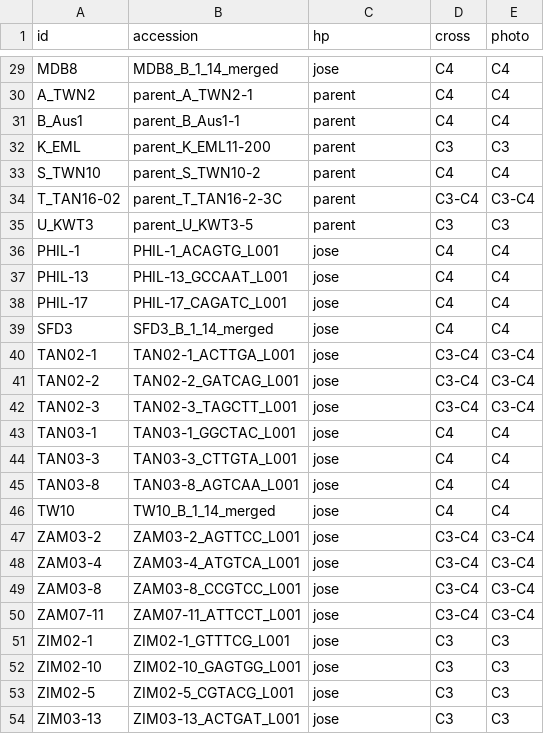
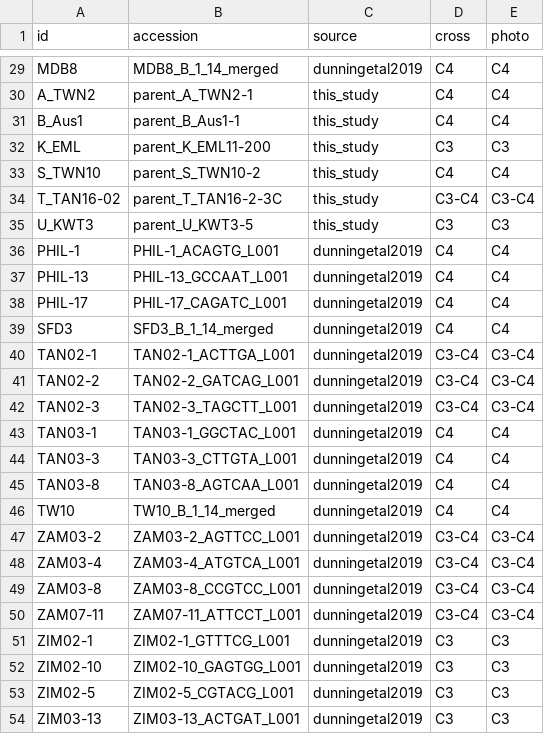
Before and after one commit to matheusbianconi/RNAgenotyping_hybrids, a CSV file: metadata.csv, drawn as a sheet; only a part is shown, gaps mark what is left out; the diff covers the shown part only; the diff names each change by its address in the sheet, - before the commit and + after, or states it on an @@ line.

```diff
--- a/metadata.csv
+++ b/metadata.csv
-C1: hp
+C1: source
-C29 (source): jose
+C29 (source): dunningetal2019
-C30:C35 (source): parent
+C30:C35 (source): this_study
-C36:C54 (source): jose
+C36:C54 (source): dunningetal2019
```
Also changed, not shown: 27 edited cells elsewhere in this file.
